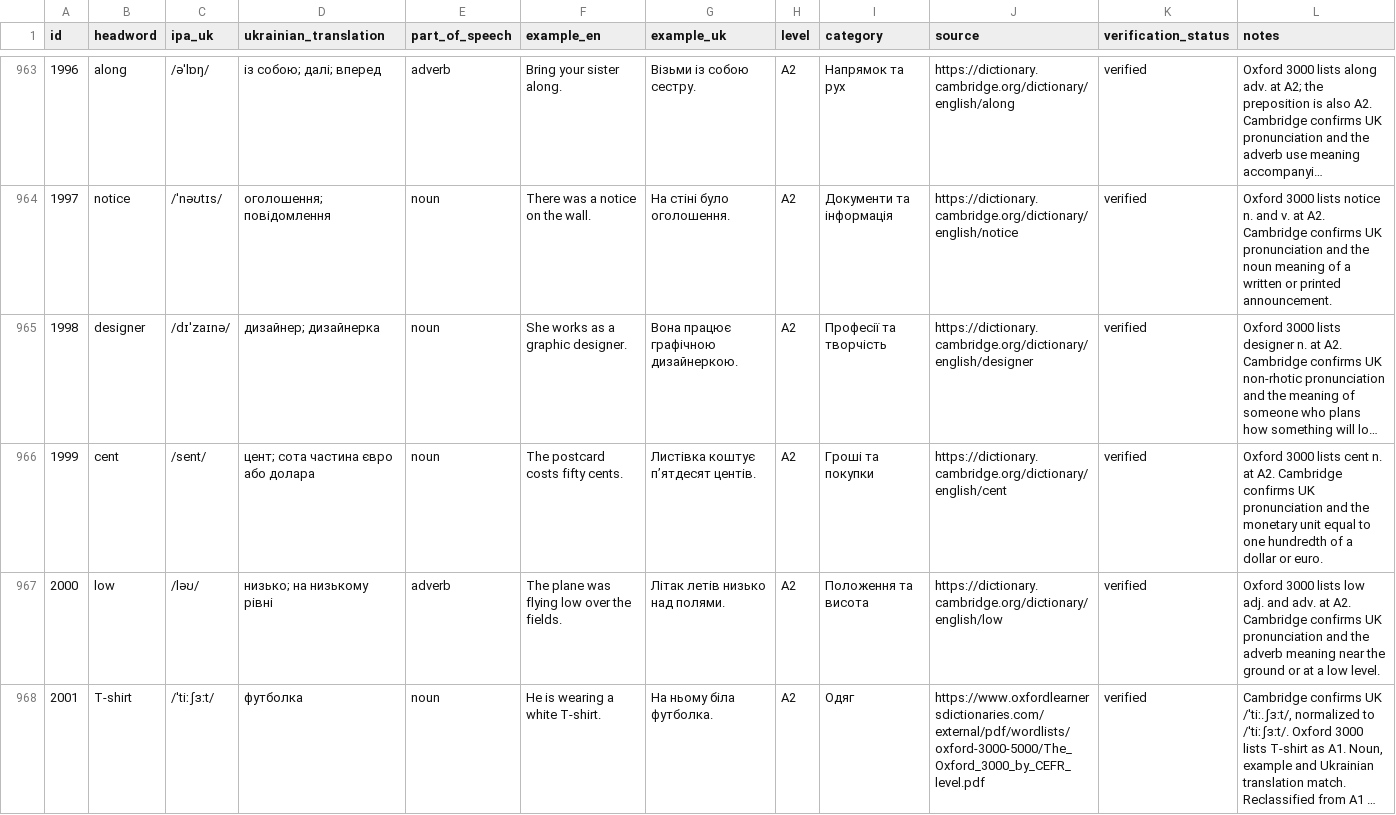
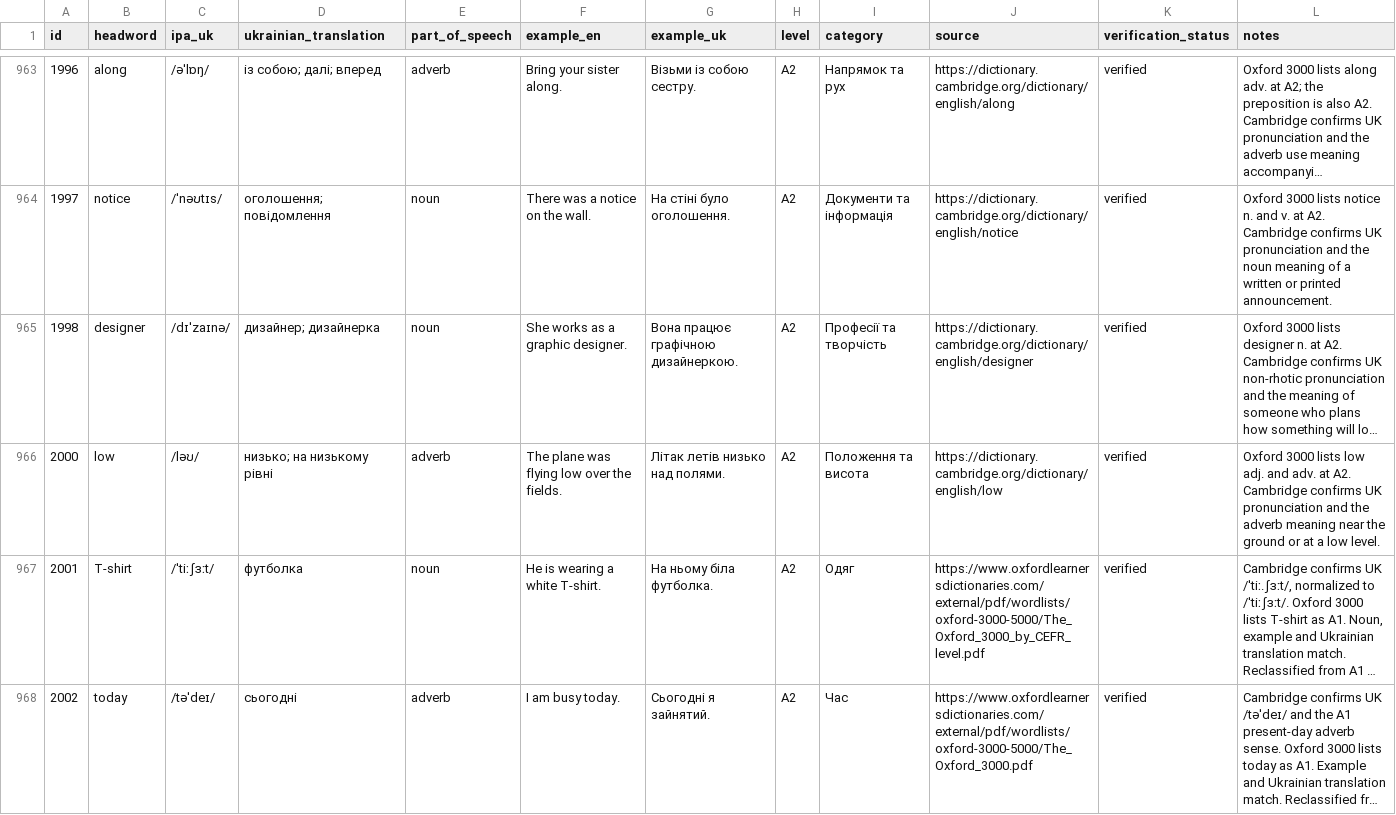
Before and after one commit to kiinoshkaaa/english-ukrainian-dictionary, a CSV file: data/a2/words.csv, drawn as a sheet; only a part is shown, gaps mark what is left out; the shorter side is filled out with more unchanged rows; long unchanged cells end in …; the diff names each change by its address in the sheet, - before the commit and + after, or states it on an @@ line.

Commit message:
Remove cent from A2; Oxford classifies it at A1

```diff
--- a/data/a2/words.csv
+++ b/data/a2/words.csv
-row 966: 1999 | cent | /sent/ | цент; сота частина євро або долара | noun | The postcard costs fifty cents. | Листівка коштує п’ятдесят центів. | A2 | Гроші та покупки | https://dictionary.cambridge.org/dictionary/english/cent | verified | Oxford 3000 lists cent n. at A2. Cambridge confirms UK pronunciation and the monetary unit equal to one hundredth of a dollar or euro.
```
